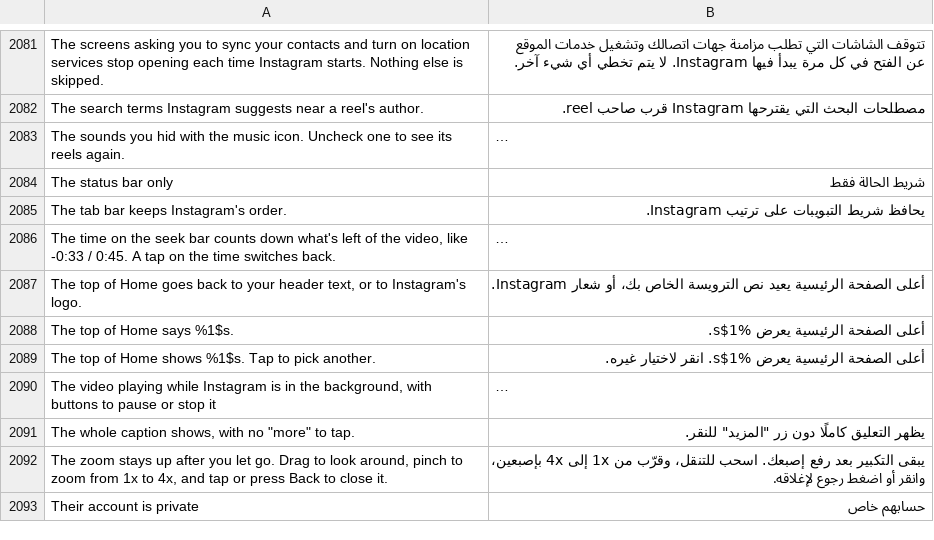
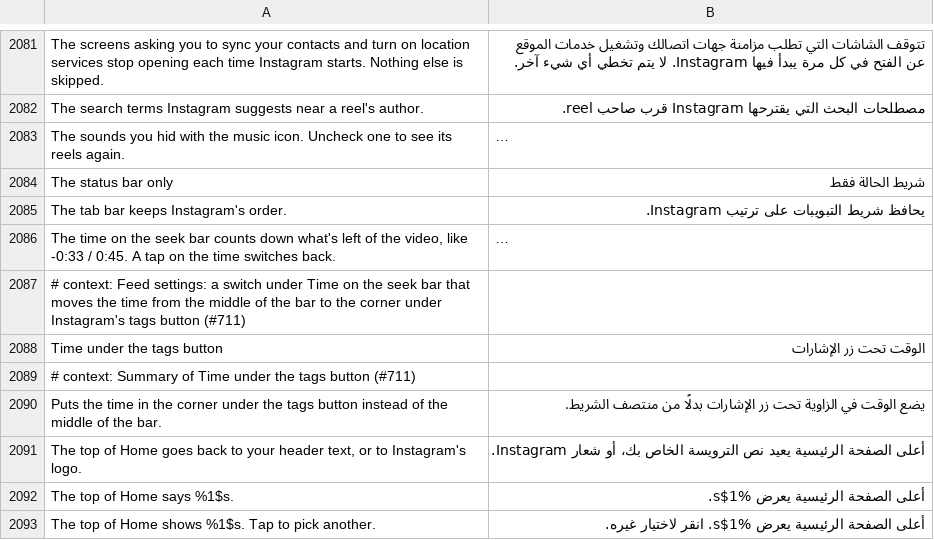
Before and after one commit to SysAdminDoc/HushGram, a TSV file: extensions/shared/library/src/main/l10n/ar.tsv, drawn as a sheet; only a part is shown, gaps mark what is left out; the shorter side is filled out with more unchanged rows; long unchanged cells end in …; the diff names each change by its address in the sheet, - before the commit and + after, or states it on an @@ line.

```diff
--- a/extensions/shared/library/src/main/l10n/ar.tsv
+++ b/extensions/shared/library/src/main/l10n/ar.tsv
+row 2087: # context: Feed settings: a switch under Time on the seek bar that moves the time from the middle of the bar to the corner under Instagram's tags button (#711)
+row 2088: Time under the tags button | الوقت تحت زر الإشارات
+row 2089: # context: Summary of Time under the tags button (#711)
+row 2090: Puts the time in the corner under the tags button instead of the middle of the bar. | يضع الوقت في الزاوية تحت زر الإشارات بدلًا من منتصف الشريط.
```
Also changed, not shown: extensions/shared/library/src/main/l10n/de.tsv, extensions/shared/library/src/main/l10n/es.tsv, 19 other files.
